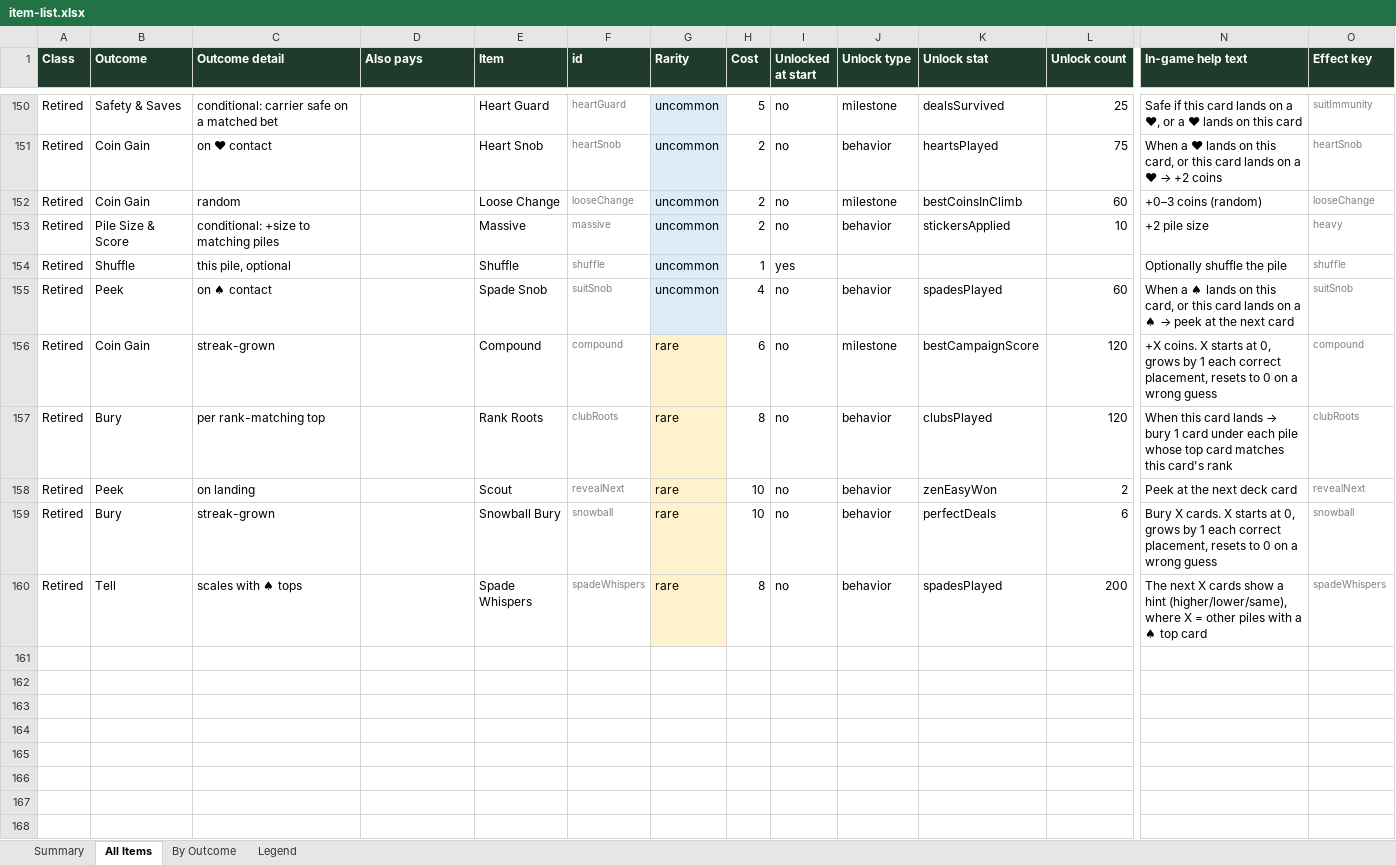
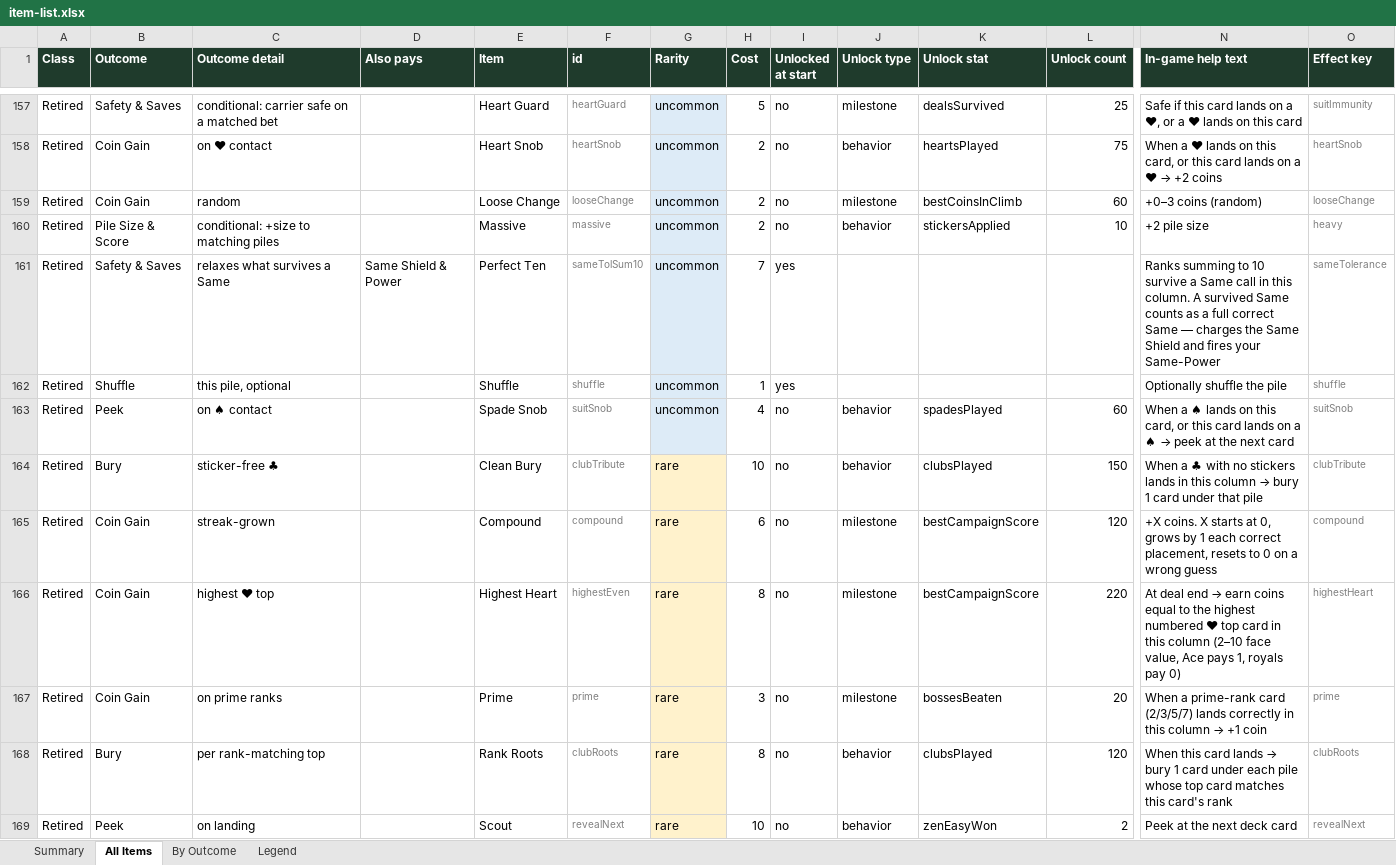
Before and after one commit to JaredMK/Ninelives, an Excel workbook: item-list.xlsx, sheet All Items, drawn as a sheet; only a part is shown, gaps mark what is left out; the shorter side is filled out with more unchanged rows; values as stored, in another font and other column widths than the file's, no borders; rows hold the shown columns only; the diff covers the shown part only; the diff names each change by its address in the sheet, - before the commit and + after, or states it on an @@ line.

```diff
--- a/item-list.xlsx (sheet All Items)
+++ b/item-list.xlsx (sheet All Items)
+row 161: Retired | Safety & Saves | relaxes what survives a Same | Same Shield & Power | Perfect Ten | sameTolSum10 | uncommon | 7 | yes |  |  |  | Ranks summing to 10 survive a Same call in this column. A survived Same counts as a full correct Same — charges the Same Shield and fires your Same-Power | sameTolerance
+row 164: Retired | Bury | sticker-free ♣ |  | Clean Bury | clubTribute | rare | 10 | no | behavior | clubsPlayed | 150 | When a ♣ with no stickers lands in this column → bury 1 card under that pile | clubTribute
+row 166: Retired | Coin Gain | highest ♥ top |  | Highest Heart | highestEven | rare | 8 | no | milestone | bestCampaignScore | 220 | At deal end → earn coins equal to the highest numbered ♥ top card in this column (2–10 face value, Ace pays 1, royals pay 0) | highestHeart
+row 167: Retired | Coin Gain | on prime ranks |  | Prime | prime | rare | 3 | no | milestone | bossesBeaten | 20 | When a prime-rank card (2/3/5/7) lands correctly in this column → +1 coin | prime
```
Also changed, not shown: 10 added rows, 1 removed row and 14 edited cells elsewhere in this sheet, sheet Summary, sheet By Outcome, 19 other files.
